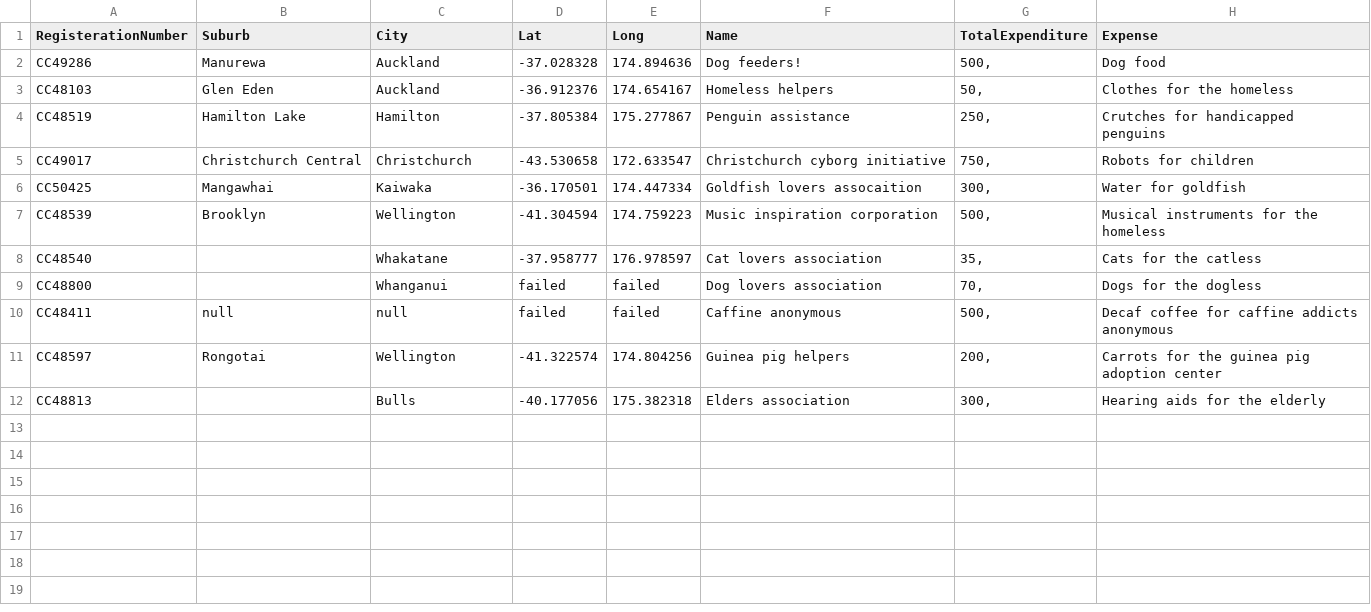
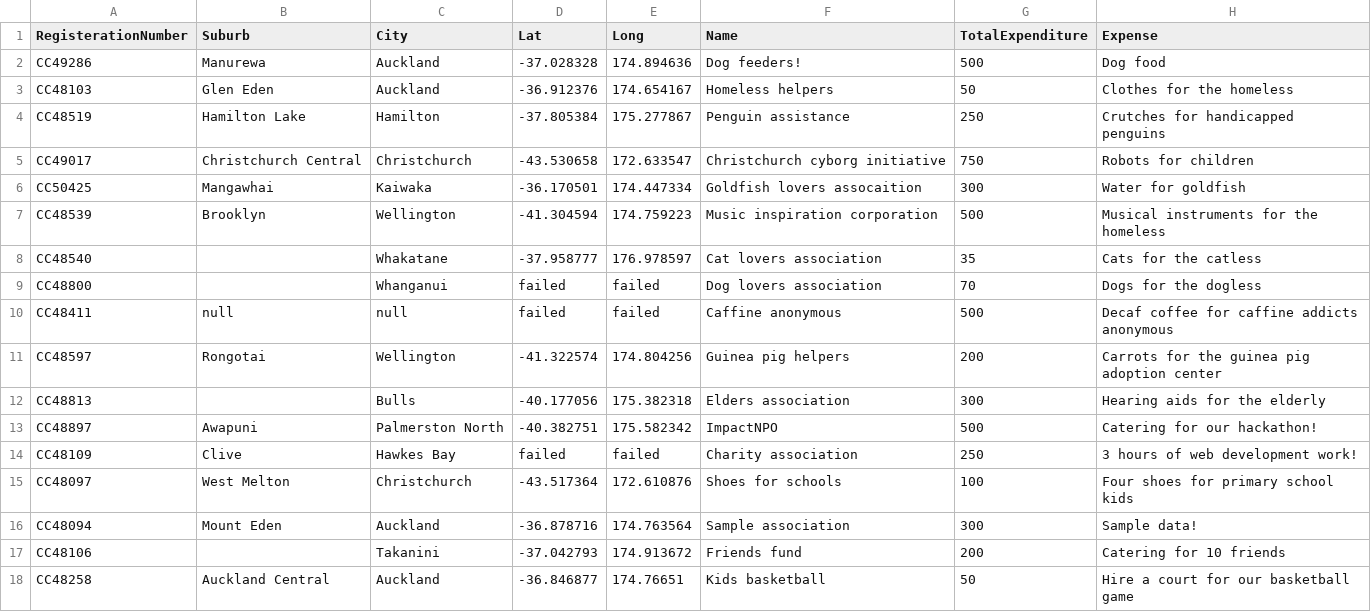
Before and after one commit to waltzaround/Fundy2, a CSV file: contributions.csv, drawn as a sheet.

Commit message:
Adding more sample data and removing commas from the expenses

```diff
--- a/contributions.csv
+++ b/contributions.csv
@@ -1,12 +1,18 @@
 RegisterationNumber,Suburb,City,Lat,Long,Name,TotalExpenditure,Expense
-  CC49286,  Manurewa,  Auckland,-37.028328,174.894636,  Dog feeders!,"  500,",Dog food
-  CC48103,  Glen Eden,  Auckland,-36.912376,174.654167,  Homeless helpers,"  50,", Clothes for the homeless
-  CC48519,  Hamilton Lake,  Hamilton,-37.805384,175.277867,  Penguin assistance,"  250,",Crutches for handicapped penguins
-  CC49017,  Christchurch Central,  Christchurch,-43.530658,172.633547,  Christchurch cyborg initiative,"  750,",Robots for children
-  CC50425,  Mangawhai,  Kaiwaka,-36.170501,174.447334,  Goldfish lovers assocaition,"  300,",Water for goldfish
-  CC48539,  Brooklyn,  Wellington,-41.304594,174.759223,  Music inspiration corporation,"  500,",Musical instruments for the homeless
-  CC48540,   ,  Whakatane,-37.958777,176.978597,  Cat lovers association,"  35,",Cats for the catless
-  CC48800,   ,  Whanganui,failed,failed,  Dog lovers association,"  70,",Dogs for the dogless
-  CC48411,  null,  null,failed,failed,  Caffine anonymous,"  500,",Decaf coffee for caffine addicts anonymous
-  CC48597,  Rongotai,  Wellington,-41.322574,174.804256,  Guinea pig helpers,"  200,",Carrots for the guinea pig adoption center
-  CC48813,   ,  Bulls,-40.177056,175.382318,  Elders association,"  300,",Hearing aids for the elderly
+  CC49286,  Manurewa,  Auckland,-37.028328,174.894636,  Dog feeders!,"  500",Dog food
+  CC48103,  Glen Eden,  Auckland,-36.912376,174.654167,  Homeless helpers,"  50", Clothes for the homeless
+  CC48519,  Hamilton Lake,  Hamilton,-37.805384,175.277867,  Penguin assistance,"  250",Crutches for handicapped penguins
+  CC49017,  Christchurch Central,  Christchurch,-43.530658,172.633547,  Christchurch cyborg initiative,"  750",Robots for children
+  CC50425,  Mangawhai,  Kaiwaka,-36.170501,174.447334,  Goldfish lovers assocaition,"  300",Water for goldfish
+  CC48539,  Brooklyn,  Wellington,-41.304594,174.759223,  Music inspiration corporation,"  500",Musical instruments for the homeless
+  CC48540,   ,  Whakatane,-37.958777,176.978597,  Cat lovers association,"  35",Cats for the catless
+  CC48800,   ,  Whanganui,failed,failed,  Dog lovers association,"  70",Dogs for the dogless
+  CC48411,  null,  null,failed,failed,  Caffine anonymous,"  500",Decaf coffee for caffine addicts anonymous
+  CC48597,  Rongotai,  Wellington,-41.322574,174.804256,  Guinea pig helpers,"  200",Carrots for the guinea pig adoption center
+  CC48813,   ,  Bulls,-40.177056,175.382318,  Elders association,"  300",Hearing aids for the elderly
+  CC48897,  Awapuni,  Palmerston North,-40.382751,175.582342,  ImpactNPO,"  500",Catering for our hackathon!
+  CC48109,  Clive,  Hawkes Bay,failed,failed, Charity association,"  250",3 hours of web development work!
+  CC48097,  West Melton,  Christchurch,-43.517364,172.610876,  Shoes for schools,"  100", Four shoes for primary school kids
+  CC48094,  Mount Eden,  Auckland,-36.878716,174.763564,  Sample association,"  300", Sample data!
+  CC48106,   ,  Takanini,-37.042793,174.913672, Friends fund," 200", Catering for 10 friends
+  CC48258,  Auckland Central,  Auckland,-36.846877,174.76651,  Kids basketball,"  50", Hire a court for our basketball game
```
